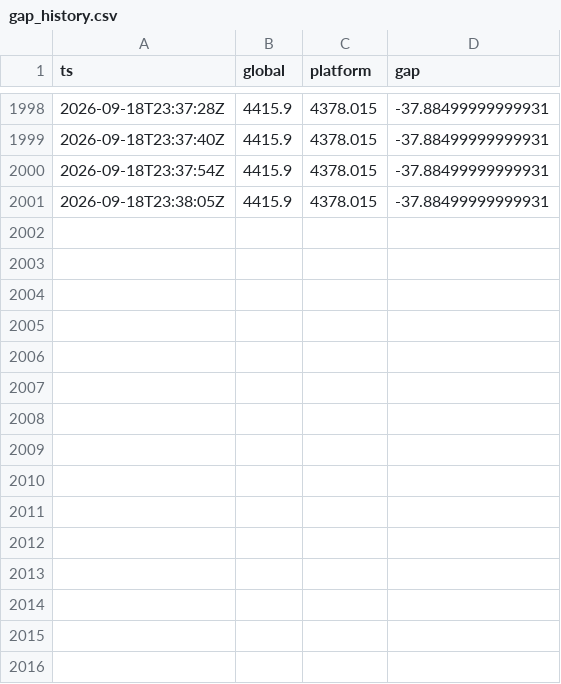
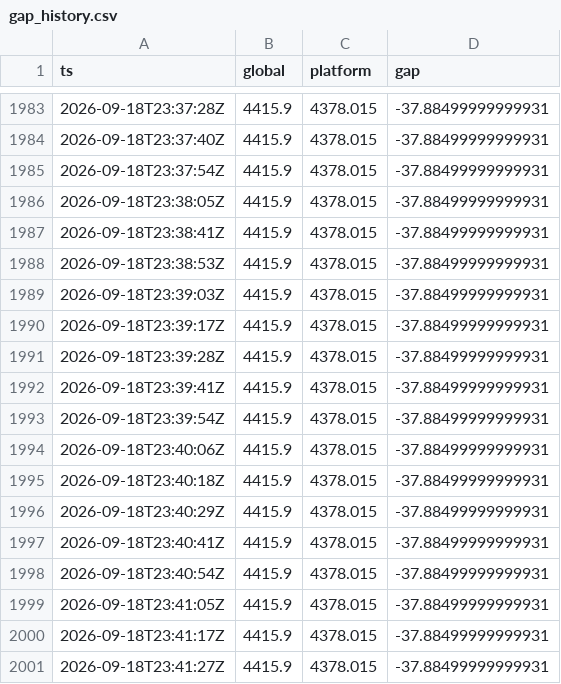
Before and after one commit to forexalaraab-design/gold-gap-bot, a CSV file: data/gap_history.csv, drawn as a sheet; only a part is shown, gaps mark what is left out; the diff covers the shown part only.

```diff
--- a/data/gap_history.csv
+++ b/data/gap_history.csv
@@ -2001 +1986,16 @@ ts,global,platform,gap
 2026-09-18T23:38:05Z,4415.9,4378.015,-37.88499999999931
+2026-09-18T23:38:41Z,4415.9,4378.015,-37.88499999999931
+2026-09-18T23:38:53Z,4415.9,4378.015,-37.88499999999931
+2026-09-18T23:39:03Z,4415.9,4378.015,-37.88499999999931
+2026-09-18T23:39:17Z,4415.9,4378.015,-37.88499999999931
+2026-09-18T23:39:28Z,4415.9,4378.015,-37.88499999999931
+2026-09-18T23:39:41Z,4415.9,4378.015,-37.88499999999931
+2026-09-18T23:39:54Z,4415.9,4378.015,-37.88499999999931
+2026-09-18T23:40:06Z,4415.9,4378.015,-37.88499999999931
+2026-09-18T23:40:18Z,4415.9,4378.015,-37.88499999999931
+2026-09-18T23:40:29Z,4415.9,4378.015,-37.88499999999931
+2026-09-18T23:40:41Z,4415.9,4378.015,-37.88499999999931
+2026-09-18T23:40:54Z,4415.9,4378.015,-37.88499999999931
+2026-09-18T23:41:05Z,4415.9,4378.015,-37.88499999999931
+2026-09-18T23:41:17Z,4415.9,4378.015,-37.88499999999931
+2026-09-18T23:41:27Z,4415.9,4378.015,-37.88499999999931
```
Also changed, not shown: 15 removed rows elsewhere in this file, 1 other file.
